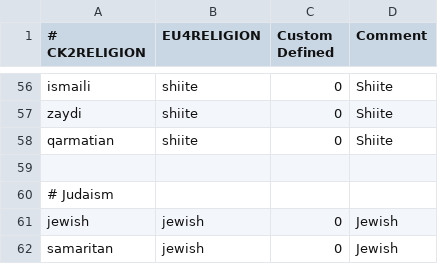
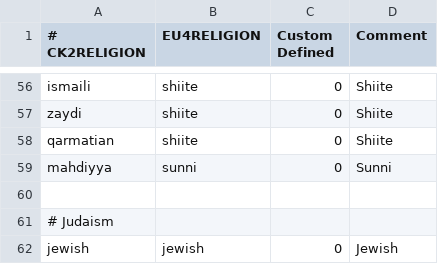
Before and after one commit to TheMarmottin/Converter, a CSV file: Converter/eu4_converter/religion_table.csv, drawn as a sheet; only a part is shown, gaps mark what is left out; the shorter side is filled out with more unchanged rows.

Commit message:
Update religion_table.csv

```diff
--- a/Converter/eu4_converter/religion_table.csv
+++ b/Converter/eu4_converter/religion_table.csv
@@ -58,2 +58,3 @@ zaydi;shiite;0;Shiite
 qarmatian;shiite;0;Shiite
+mahdiyya;sunni;0;Sunni
 
```
